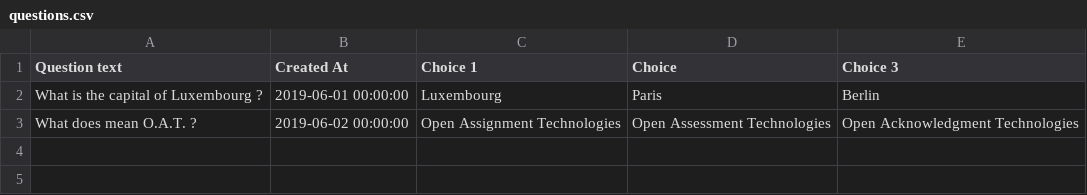
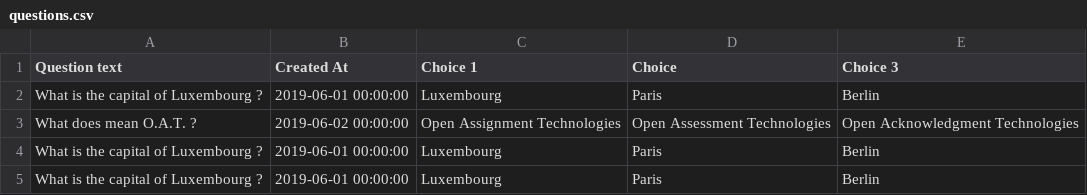
Before and after one commit to seliverro/oat-test, a CSV file: sources/public/storage_files/questions.csv (was public/storage_files/questions.csv), drawn as a sheet; the diff names each change by its address in the sheet, - before the commit and + after, or states it on an @@ line.

```diff
--- a/public/storage_files/questions.csv
+++ b/sources/public/storage_files/questions.csv
+row 4: What is the capital of Luxembourg ? | 2019-06-01 00:00:00 | Luxembourg | Paris | Berlin
+row 5: What is the capital of Luxembourg ? | 2019-06-01 00:00:00 | Luxembourg | Paris | Berlin
```
Also changed, not shown: 38 other files.
